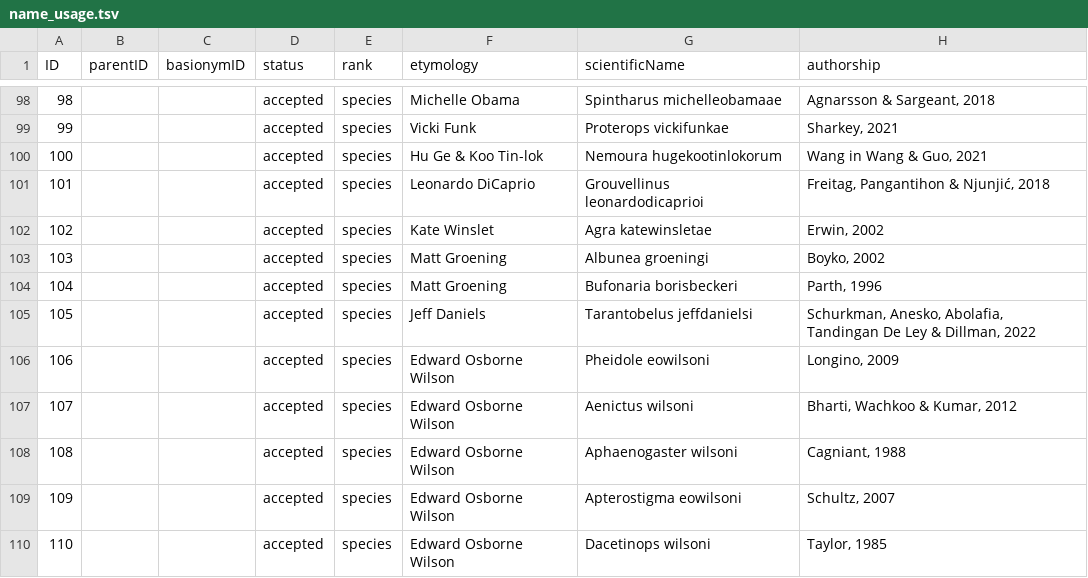
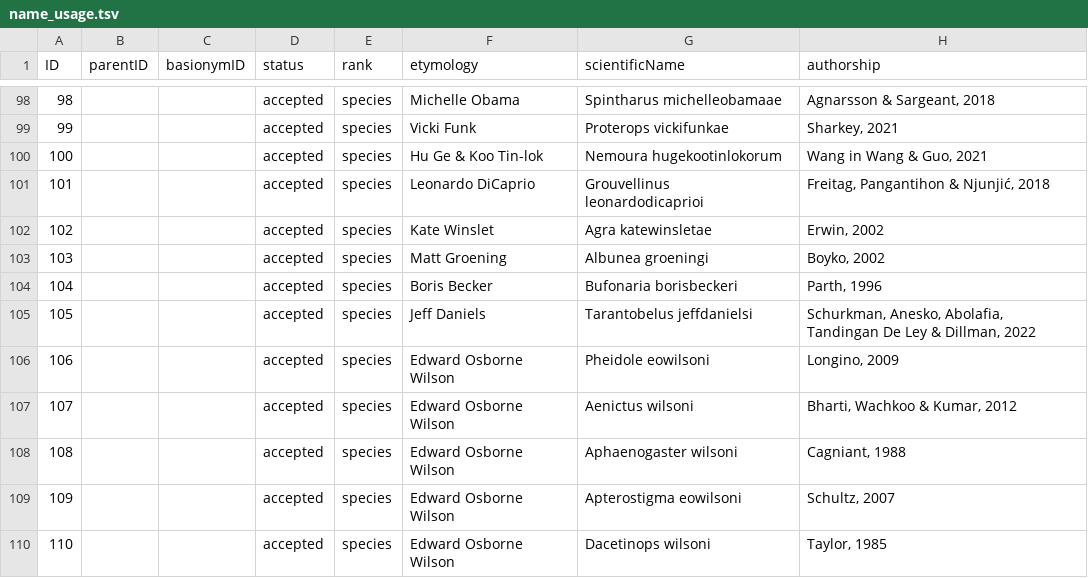
Before and after one commit to mdoering/famous-organism, a TSV file: name_usage.tsv, drawn as a sheet; only a part is shown, gaps mark what is left out; the diff names each change by its address in the sheet, - before the commit and + after, or states it on an @@ line.

```diff
--- a/name_usage.tsv
+++ b/name_usage.tsv
-F104 (etymology): Matt Groening
+F104 (etymology): Boris Becker
```
